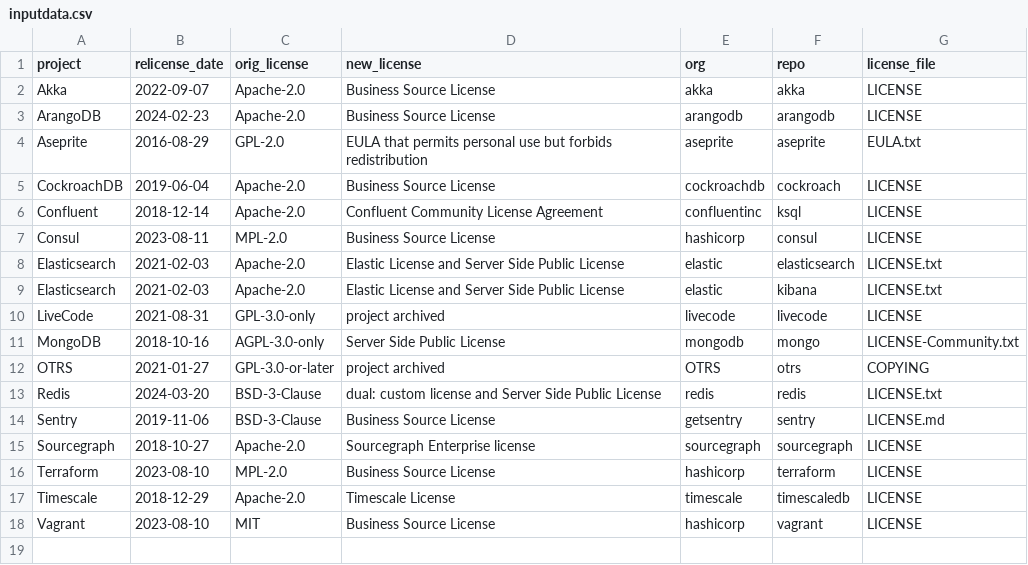
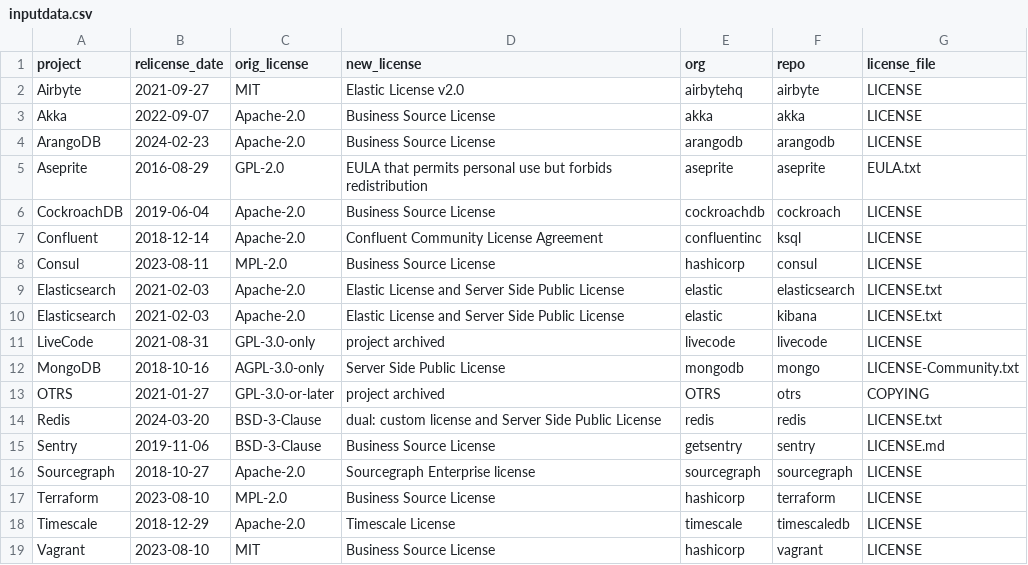
Before and after one commit to chaoss/wg-data-science, a CSV file: dataset/license-changes/inputdata.csv, drawn as a sheet.

Commit message:
added Airbyte to the dataset
Signed-off-by: Dawn M. Foster <dawn@dawnfoster.com>

```diff
--- a/dataset/license-changes/inputdata.csv
+++ b/dataset/license-changes/inputdata.csv
@@ -1,2 +1,3 @@
 project,relicense_date,orig_license,new_license,org,repo,license_file
+Airbyte,2021-09-27,MIT,Elastic License v2.0,airbytehq,airbyte,LICENSE
 Akka,2022-09-07,Apache-2.0,Business Source License,akka,akka,LICENSE
```
Also changed, not shown: 1 other file.
